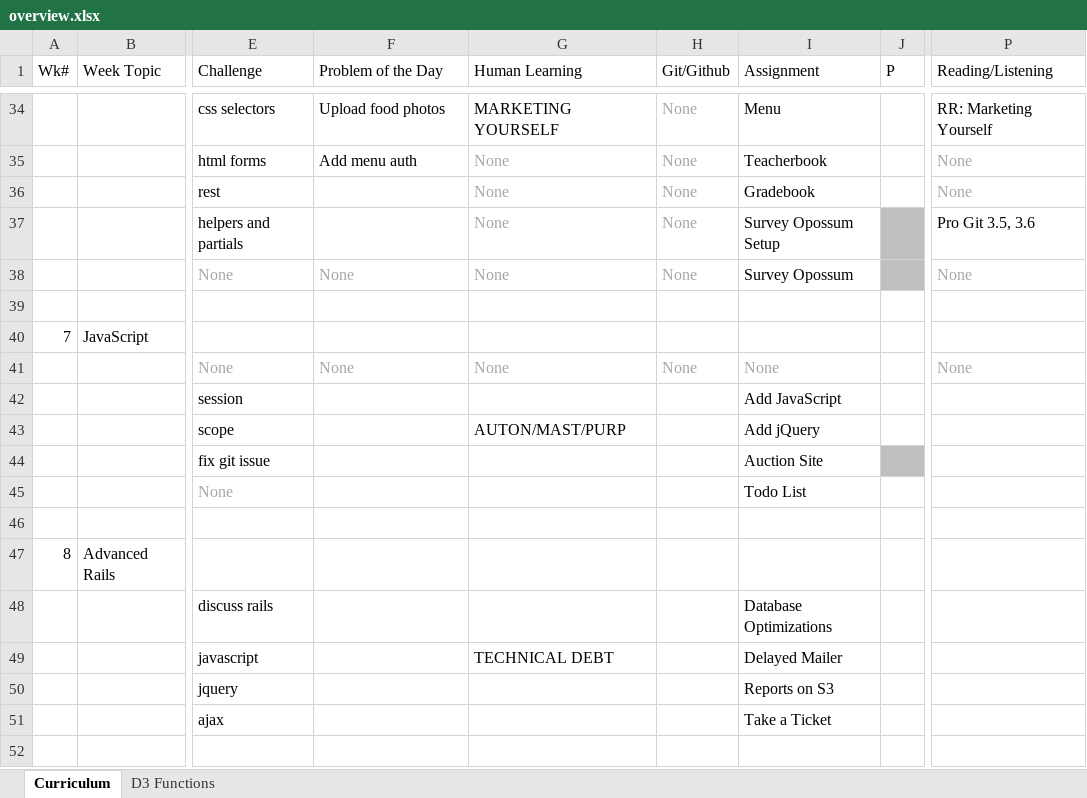
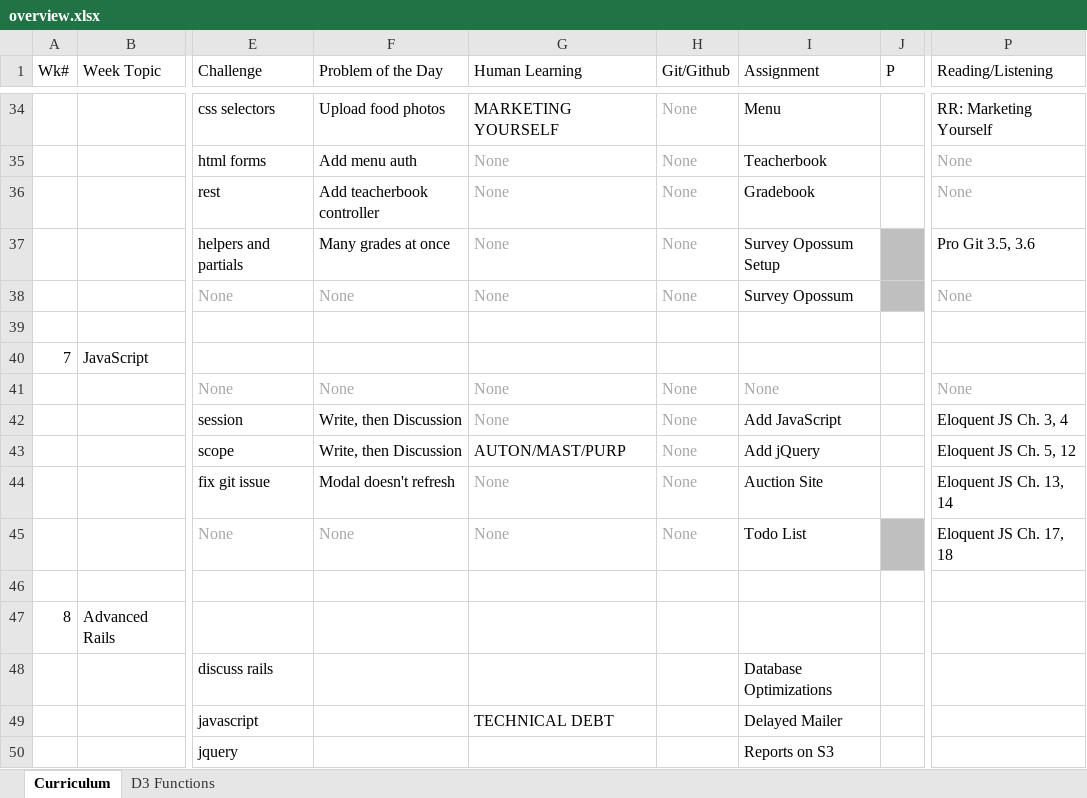
Before and after one commit to tiyd-rails-2015-05/tiyd-rails-2015-05.github.io, an Excel workbook: during/overview.xlsx, sheet Curriculum, drawn as a sheet; only a part is shown, gaps mark what is left out; the shorter side is filled out with more unchanged rows; values as stored, in another font and other column widths than the file's, no borders; the diff names each change by its address in the sheet, - before the commit and + after, or states it on an @@ line.

Commit message:
Complete work on Week 7.

```diff
--- a/during/overview.xlsx (sheet Curriculum)
+++ b/during/overview.xlsx (sheet Curriculum)
-F36 (Problem of the Day): (empty)
+F36 (Problem of the Day): Add teacherbook controller
-F37 (Problem of the Day): (empty)
+F37 (Problem of the Day): Many grades at once
-F42:F43 (Problem of the Day): (empty)
+F42:F43 (Problem of the Day): Write, then Discussion
-G42 (Human Learning): (empty)
+G42 (Human Learning): None
-H42:H45 (Git/Github): (empty)
+H42:H45 (Git/Github): None
-P42 (Reading/Listening): (empty)
+P42 (Reading/Listening): Eloquent JS Ch. 3, 4
-P43 (Reading/Listening): (empty)
+P43 (Reading/Listening): Eloquent JS Ch. 5, 12
-F44 (Problem of the Day): (empty)
+F44 (Problem of the Day): Modal doesn't refresh
-G44:G45 (Human Learning): (empty)
+G44:G45 (Human Learning): None
-J44 fill: #BFBFBF
+J44 fill: none
-P44 (Reading/Listening): (empty)
+P44 (Reading/Listening): Eloquent JS Ch. 13, 14
-F45 (Problem of the Day): (empty)
+F45 (Problem of the Day): None
-J45 fill: none
+J45 fill: #BFBFBF
-P45 (Reading/Listening): (empty)
+P45 (Reading/Listening): Eloquent JS Ch. 17, 18
```
Also changed, not shown: 4 other files.
